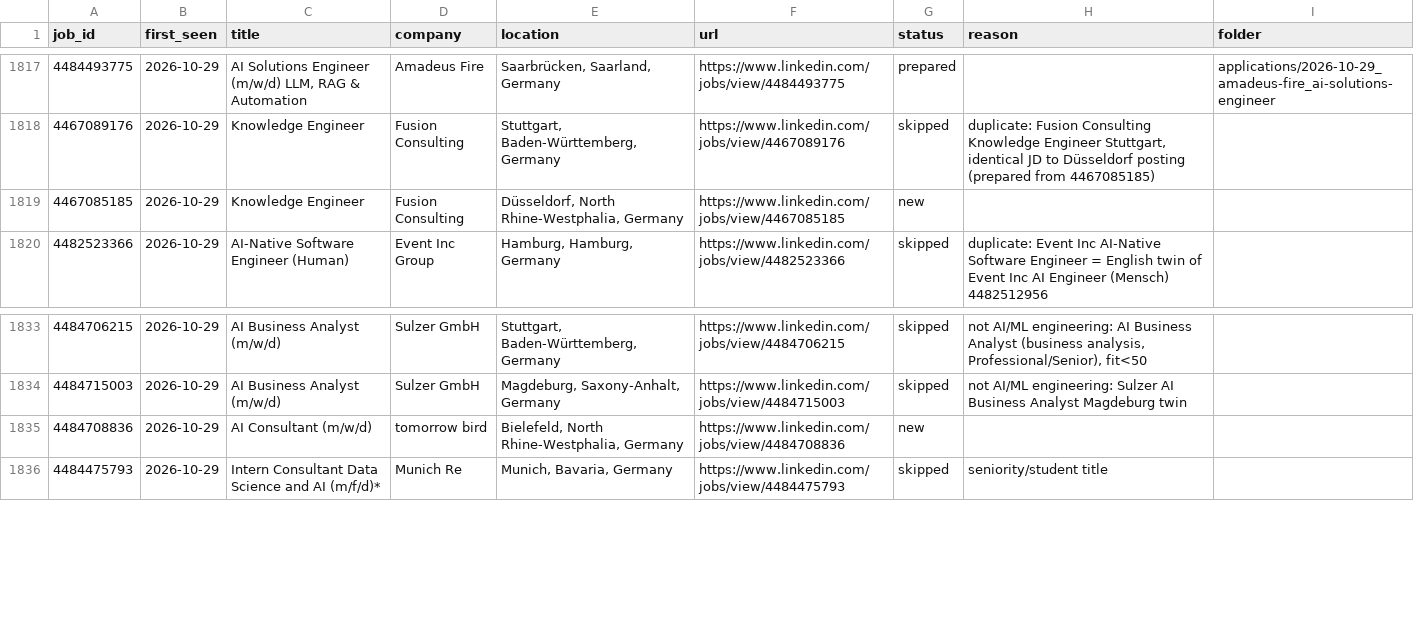
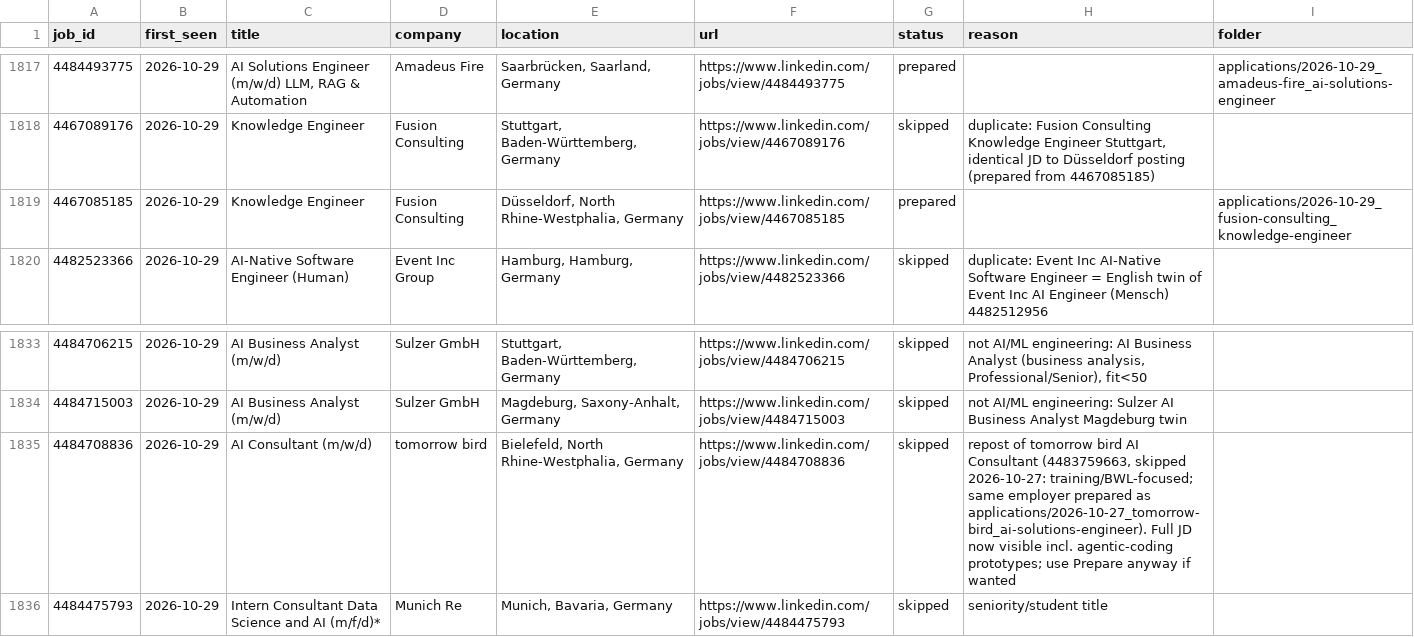
Before and after one commit to bhairapuchanduprasad/job-applications-app, a CSV file: data/scout/seen-jobs.csv, drawn as a sheet; only a part is shown, gaps mark what is left out.

```diff
--- a/data/scout/seen-jobs.csv
+++ b/data/scout/seen-jobs.csv
@@ -1818,3 +1818,3 @@ job_id,first_seen,title,company,location,url,status,reason,folder
 4467089176,2026-10-29,Knowledge Engineer,Fusion Consulting,"Stuttgart, Baden-Württemberg, Germany",https://www.linkedin.com/jobs/view/4467089176,skipped,"duplicate: Fusion Consulting Knowledge Engineer Stuttgart, identical JD to Düsseldorf posting (prepared from 4467085185)",
-4467085185,2026-10-29,Knowledge Engineer,Fusion Consulting,"Düsseldorf, North Rhine-Westphalia, Germany",https://www.linkedin.com/jobs/view/4467085185,new,,
+4467085185,2026-10-29,Knowledge Engineer,Fusion Consulting,"Düsseldorf, North Rhine-Westphalia, Germany",https://www.linkedin.com/jobs/view/4467085185,prepared,,applications/2026-10-29_fusion-consulting_knowledge-engineer
 4482523366,2026-10-29,AI-Native Software Engineer (Human),Event Inc Group,"Hamburg, Hamburg, Germany",https://www.linkedin.com/jobs/view/4482523366,skipped,duplicate: Event Inc AI-Native Software Engineer = English twin of Event Inc AI Engineer (Mensch) 4482512956,
@@ -1834,3 +1834,3 @@ job_id,first_seen,title,company,location,url,status,reason,folder
 4484715003,2026-10-29,AI Business Analyst (m/w/d),Sulzer GmbH,"Magdeburg, Saxony-Anhalt, Germany",https://www.linkedin.com/jobs/view/4484715003,skipped,not AI/ML engineering: Sulzer AI Business Analyst Magdeburg twin,
-4484708836,2026-10-29,AI Consultant (m/w/d),tomorrow bird,"Bielefeld, North Rhine-Westphalia, Germany",https://www.linkedin.com/jobs/view/4484708836,new,,
+4484708836,2026-10-29,AI Consultant (m/w/d),tomorrow bird,"Bielefeld, North Rhine-Westphalia, Germany",https://www.linkedin.com/jobs/view/4484708836,skipped,"repost of tomorrow bird AI Consultant (4483759663, skipped 2026-10-27: training/BWL-focused; same employer prepared as applications/2026-10-27_tomorrow-bird_ai-solutions-engineer). Full JD now visible incl. agentic-coding prototypes; use Prepare anyway if wanted",
 4484475793,2026-10-29,Intern Consultant Data Science and AI (m/f/d)*,Munich Re,"Munich, Bavaria, Germany",https://www.linkedin.com/jobs/view/4484475793,skipped,seniority/student title,
```
Also changed, not shown: 10 other files.
